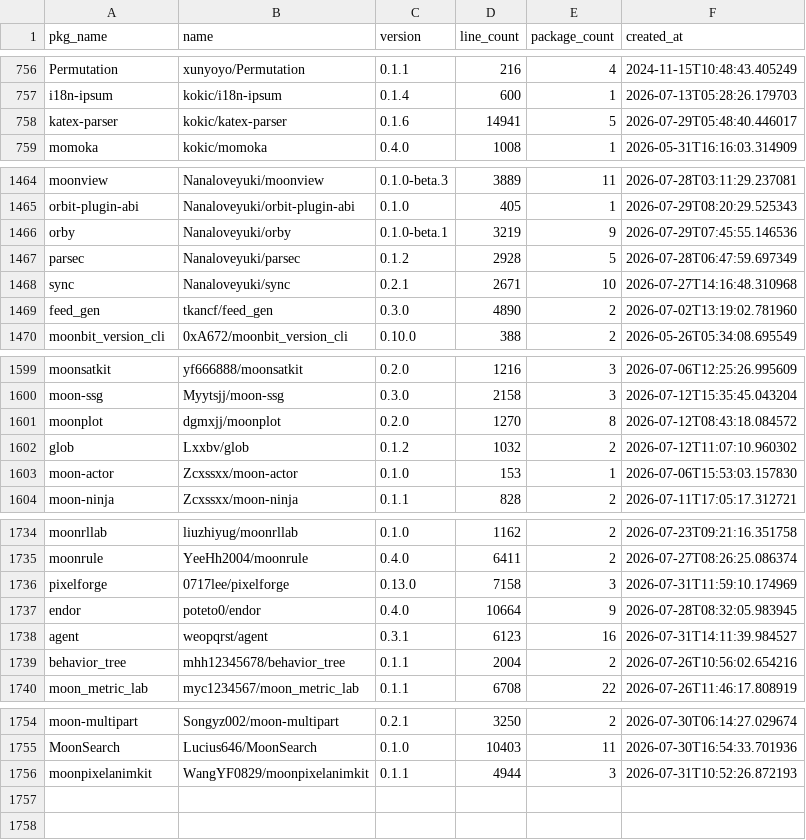
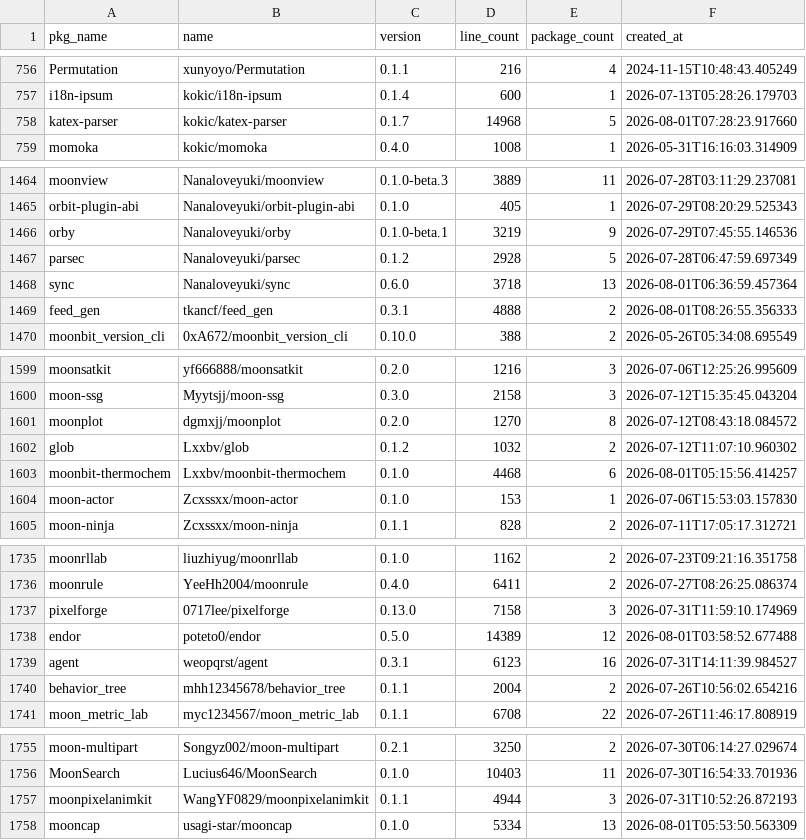
Before and after one commit to fanny480/fanny480.github.io, a CSV file: data/statistics.csv, drawn as a sheet; only a part is shown, gaps mark what is left out; the diff covers the shown part only.

```diff
--- a/data/statistics.csv
+++ b/data/statistics.csv
@@ -757,3 +757,3 @@ Permutation,xunyoyo/Permutation,0.1.1,216,4,2024-11-15T10:48:43.405249
 i18n-ipsum,kokic/i18n-ipsum,0.1.4,600,1,2026-07-13T05:28:26.179703
-katex-parser,kokic/katex-parser,0.1.6,14941,5,2026-07-29T05:48:40.446017
+katex-parser,kokic/katex-parser,0.1.7,14968,5,2026-08-01T07:28:23.917660
 momoka,kokic/momoka,0.4.0,1008,1,2026-05-31T16:16:03.314909
@@ -1467,4 +1467,4 @@ orby,Nanaloveyuki/orby,0.1.0-beta.1,3219,9,2026-07-29T07:45:55.146536
 parsec,Nanaloveyuki/parsec,0.1.2,2928,5,2026-07-28T06:47:59.697349
-sync,Nanaloveyuki/sync,0.2.1,2671,10,2026-07-27T14:16:48.310968
-feed_gen,tkancf/feed_gen,0.3.0,4890,2,2026-07-02T13:19:02.781960
+sync,Nanaloveyuki/sync,0.6.0,3718,13,2026-08-01T06:36:59.457364
+feed_gen,tkancf/feed_gen,0.3.1,4888,2,2026-08-01T08:26:55.356333
 moonbit_version_cli,0xA672/moonbit_version_cli,0.10.0,388,2,2026-05-26T05:34:08.695549
@@ -1602,2 +1602,3 @@ moonplot,dgmxjj/moonplot,0.2.0,1270,8,2026-07-12T08:43:18.084572
 glob,Lxxbv/glob,0.1.2,1032,2,2026-07-12T11:07:10.960302
+moonbit-thermochem,Lxxbv/moonbit-thermochem,0.1.0,4468,6,2026-08-01T05:15:56.414257
 moon-actor,Zcxssxx/moon-actor,0.1.0,153,1,2026-07-06T15:53:03.157830
@@ -1736,3 +1737,3 @@ moonrule,YeeHh2004/moonrule,0.4.0,6411,2,2026-07-27T08:26:25.086374
 pixelforge,0717lee/pixelforge,0.13.0,7158,3,2026-07-31T11:59:10.174969
-endor,poteto0/endor,0.4.0,10664,9,2026-07-28T08:32:05.983945
+endor,poteto0/endor,0.5.0,14389,12,2026-08-01T03:58:52.677488
 agent,weopqrst/agent,0.3.1,6123,16,2026-07-31T14:11:39.984527
@@ -1756 +1757,2 @@ MoonSearch,Lucius646/MoonSearch,0.1.0,10403,11,2026-07-30T16:54:33.701936
 moonpixelanimkit,WangYF0829/moonpixelanimkit,0.1.1,4944,3,2026-07-31T10:52:26.872193
+mooncap,usagi-star/mooncap,0.1.0,5334,13,2026-08-01T05:53:50.563309
```
Also changed, not shown: 11 edited cells elsewhere in this file.
